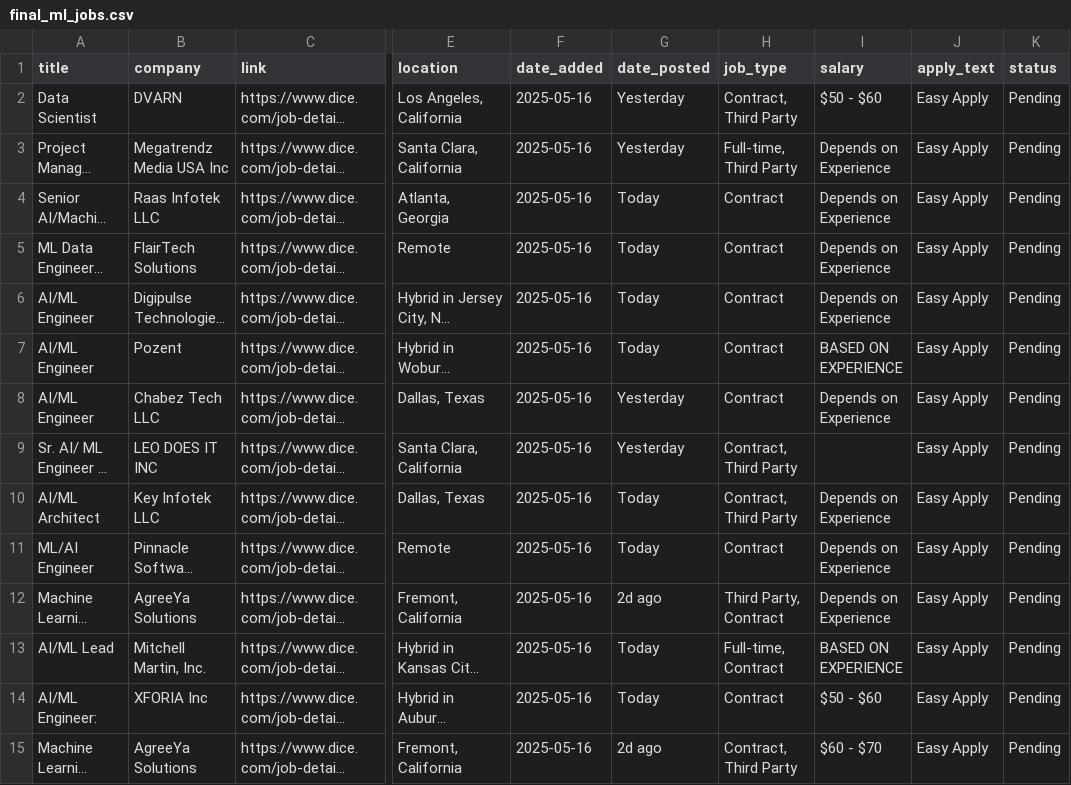
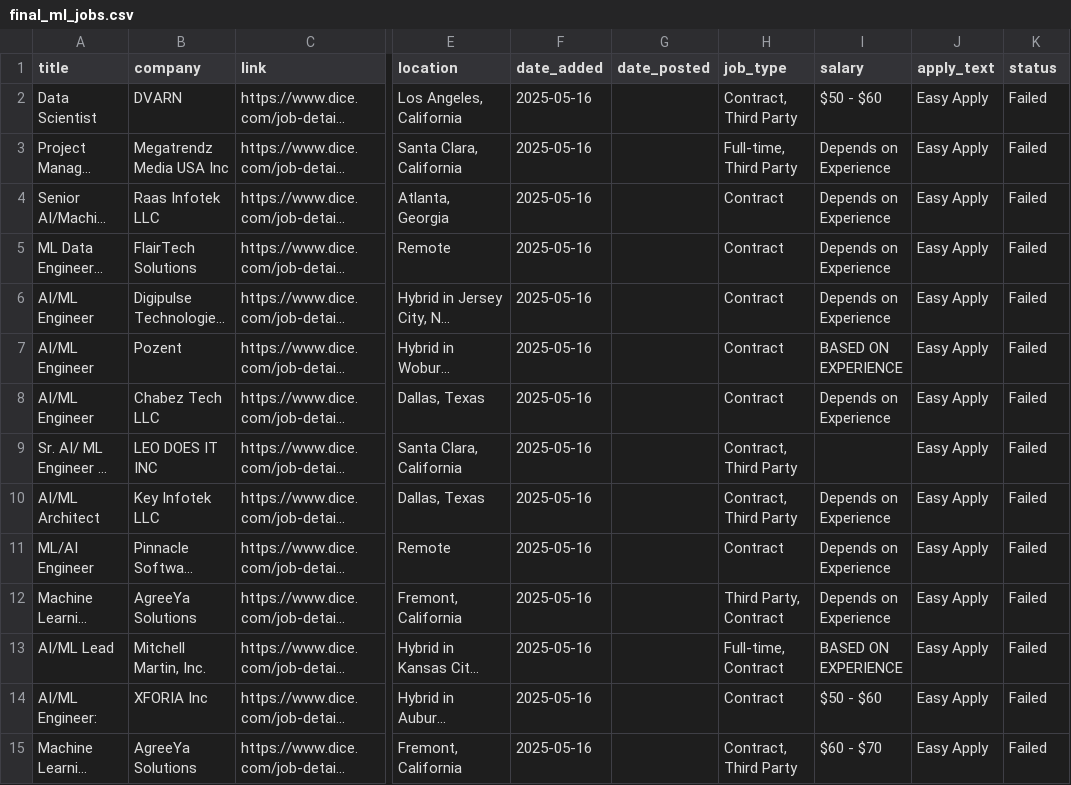
Before and after one commit to AtharvD27/Apply, a CSV file: output/final_ml_jobs.csv, drawn as a sheet; only a part is shown, gaps mark what is left out; long unchanged cells end in …; the diff covers the shown part only; the diff names each change by its address in the sheet, - before the commit and + after, or states it on an @@ line.

```diff
--- a/output/final_ml_jobs.csv
+++ b/output/final_ml_jobs.csv
-G2:G3 (date_posted): Yesterday
+G2:G3 (date_posted): (empty)
-K2:K15 (status): Pending
+K2:K15 (status): Failed
-G4:G7 (date_posted): Today
+G4:G7 (date_posted): (empty)
-G8:G9 (date_posted): Yesterday
+G8:G9 (date_posted): (empty)
-G10:G11 (date_posted): Today
+G10:G11 (date_posted): (empty)
-G12 (date_posted): 2d ago
+G12 (date_posted): (empty)
-G13:G14 (date_posted): Today
+G13:G14 (date_posted): (empty)
-G15 (date_posted): 2d ago
+G15 (date_posted): (empty)
```
Also changed, not shown: 50 edited cells elsewhere in this file, 1 other file.
